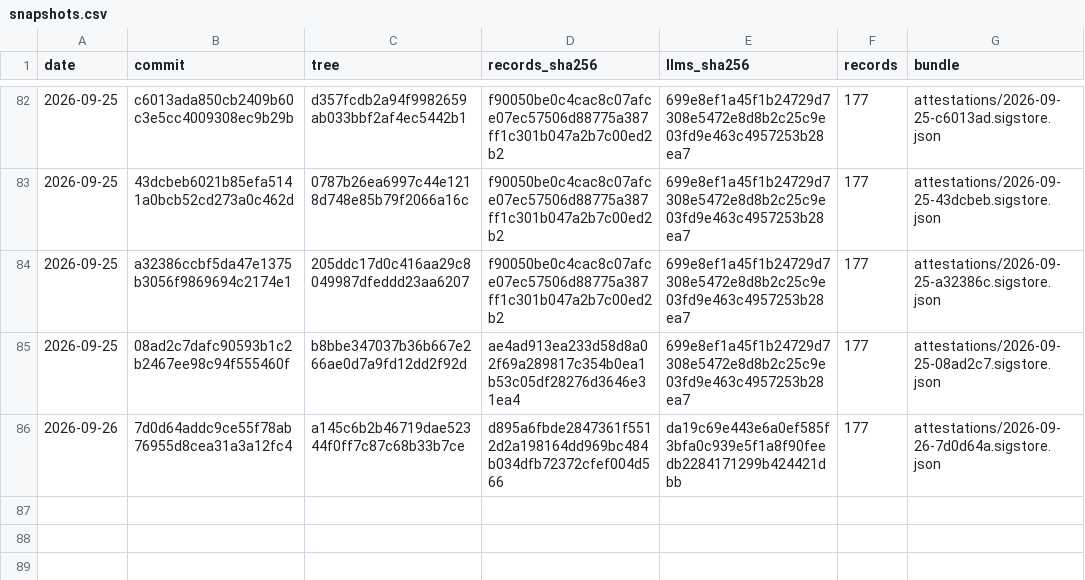
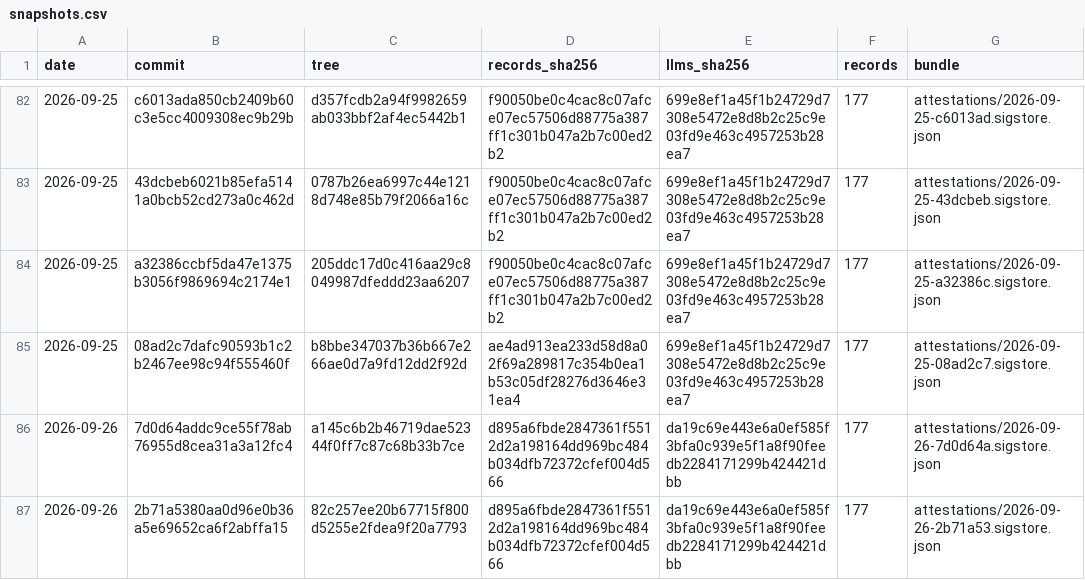
Before and after one commit to pierandpoint/record, a CSV file: snapshots.csv, drawn as a sheet; only a part is shown, gaps mark what is left out; the diff names each change by its address in the sheet, - before the commit and + after, or states it on an @@ line.

```diff
--- a/snapshots.csv
+++ b/snapshots.csv
+row 87: 2026-09-26 | 2b71a5380aa0d96e0b36a5e69652ca6f2abffa15 | 82c257ee20b67715f800d5255e2fdea9f20a7793 | d895a6fbde2847361f5512d2a198164dd969bc484b034dfb72372cfef004d566 | da19c69e443e6a0ef585f3bfa0c939e5f1a8f90feedb2284171299b424421dbb | 177 | attestations/2026-09-26-2b71a53.sigstore.json
```
Also changed, not shown: 2 other files.
